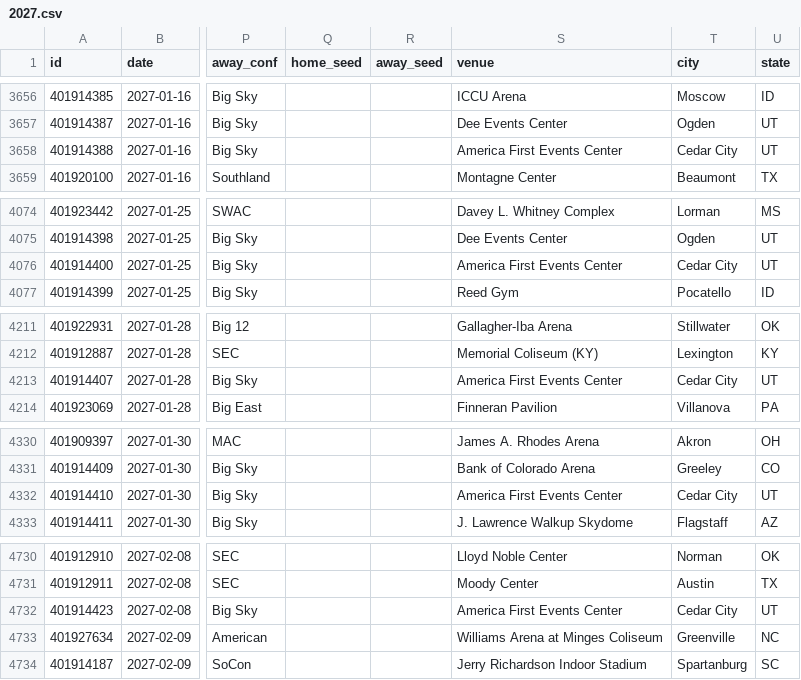
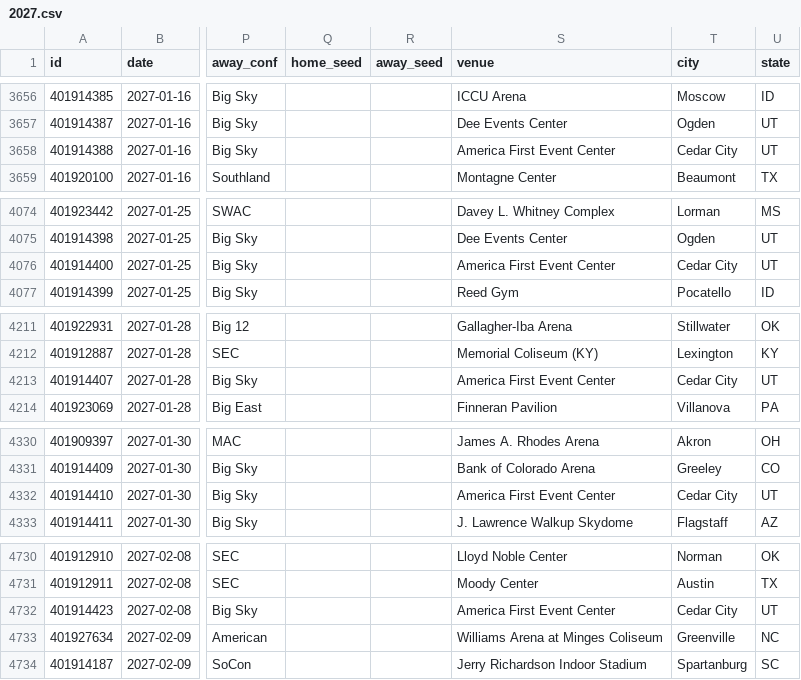
Before and after one commit to rjr5021/college-basketball-belt, a CSV file: data/women/games/2027.csv, drawn as a sheet; only a part is shown, gaps mark what is left out; the diff covers the shown part only; the diff names each change by its address in the sheet, - before the commit and + after, or states it on an @@ line.

```diff
--- a/data/women/games/2027.csv
+++ b/data/women/games/2027.csv
-S3658 (venue): America First Events Center
+S3658 (venue): America First Event Center
-S4076 (venue): America First Events Center
+S4076 (venue): America First Event Center
-S4213 (venue): America First Events Center
+S4213 (venue): America First Event Center
-S4332 (venue): America First Events Center
+S4332 (venue): America First Event Center
-S4732 (venue): America First Events Center
+S4732 (venue): America First Event Center
```
Also changed, not shown: 28 edited cells elsewhere in this file, data/games/2027.csv, 2 other files.
